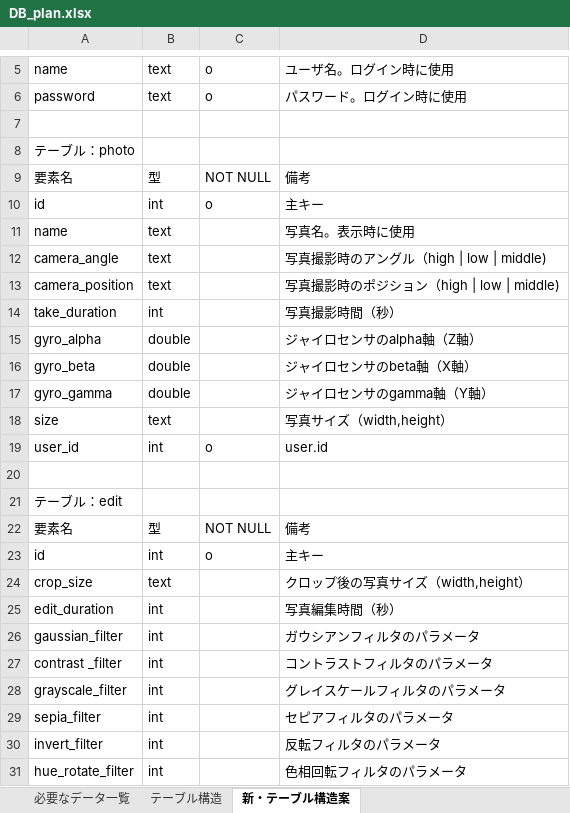
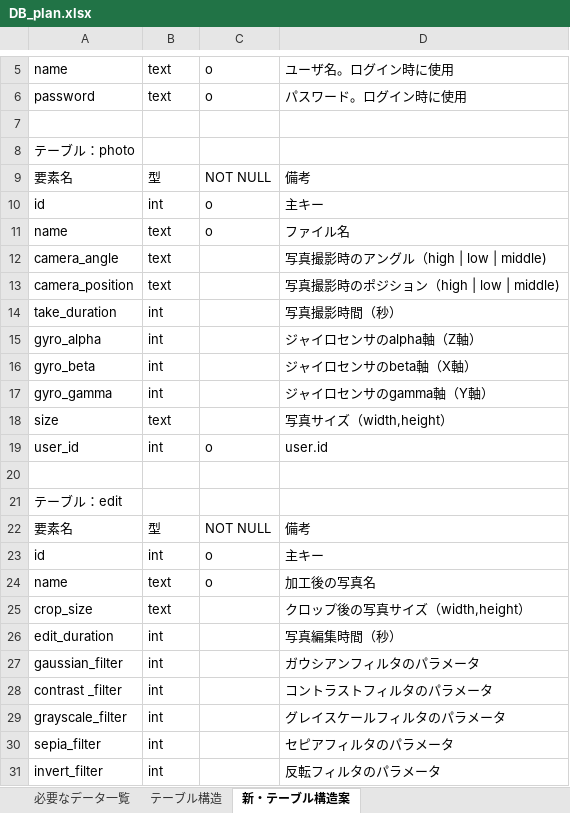
Before and after one commit to kait-takanolab/photo_share, an Excel workbook: june_version/DB_plan.xlsx, sheet 新・テーブル構造案, drawn as a sheet; only a part is shown, gaps mark what is left out; the shorter side is filled out with more unchanged rows; values as stored, in another font and other column widths than the file's, no borders; the diff names each change by its address in the sheet, - before the commit and + after, or states it on an @@ line.

Commit message:
スキーマ更新

```diff
--- a/june_version/DB_plan.xlsx (sheet 新・テーブル構造案)
+++ b/june_version/DB_plan.xlsx (sheet 新・テーブル構造案)
-C11: (empty)
+C11: o
-D11: 写真名。表示時に使用
+D11: ファイル名
-B15:B17: double
+B15:B17: int
+row 24: name | text | o | 加工後の写真名
```
